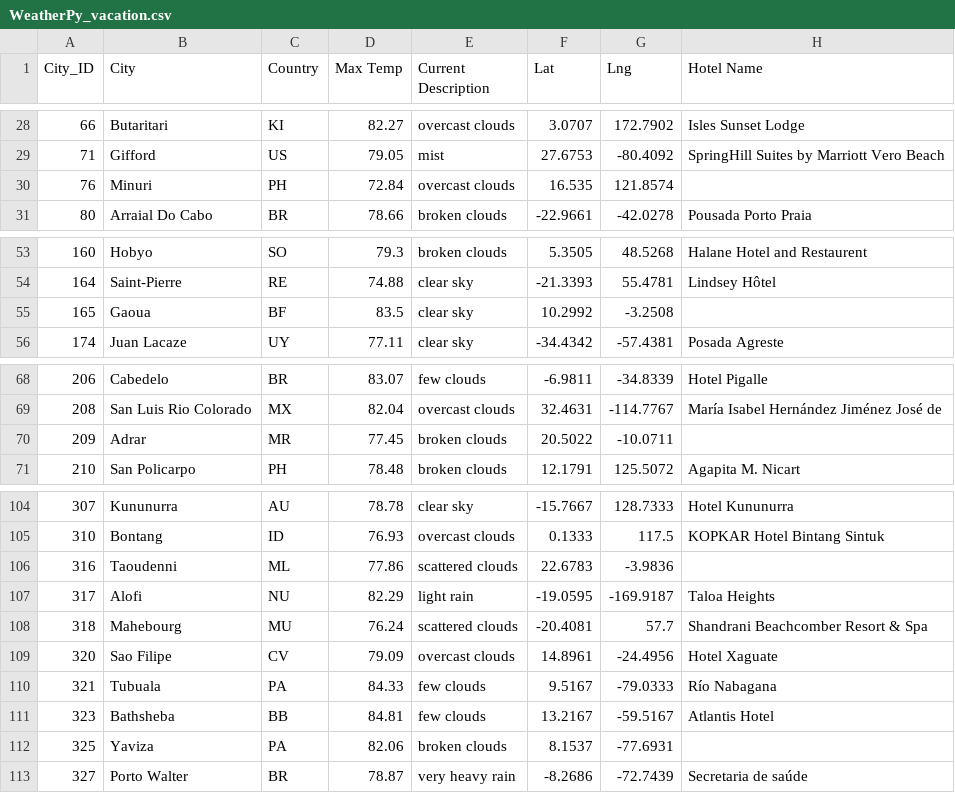
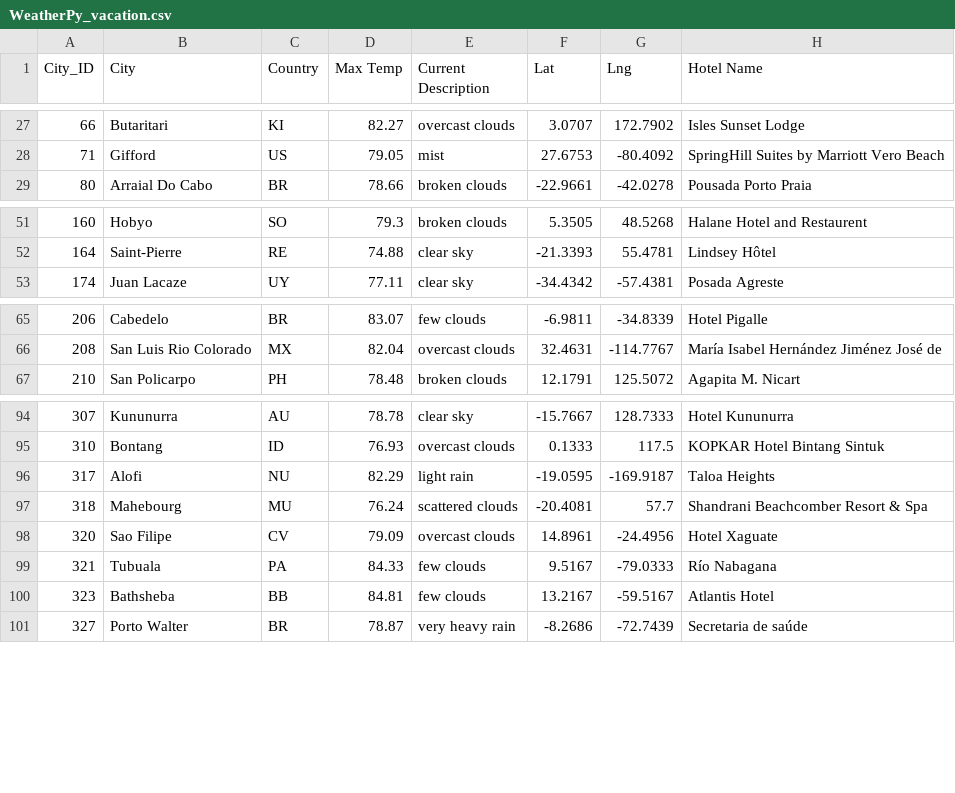
Before and after one commit to victoriaguille/WeatherPy, a CSV file: Vacation_Search/WeatherPy_vacation.csv, drawn as a sheet; only a part is shown, gaps mark what is left out; the diff covers the shown part only; the diff names each change by its address in the sheet, - before the commit and + after, or states it on an @@ line.

```diff
--- a/Vacation_Search/WeatherPy_vacation.csv
+++ b/Vacation_Search/WeatherPy_vacation.csv
-row 30: 76 | Minuri | PH | 72.84 | overcast clouds | 16.535 | 121.8574
-row 55: 165 | Gaoua | BF | 83.5 | clear sky | 10.2992 | -3.2508
-row 70: 209 | Adrar | MR | 77.45 | broken clouds | 20.5022 | -10.0711
-row 106: 316 | Taoudenni | ML | 77.86 | scattered clouds | 22.6783 | -3.9836
-row 112: 325 | Yaviza | PA | 82.06 | broken clouds | 8.1537 | -77.6931
```
Also changed, not shown: 16 removed rows elsewhere in this file, 1 other file.
